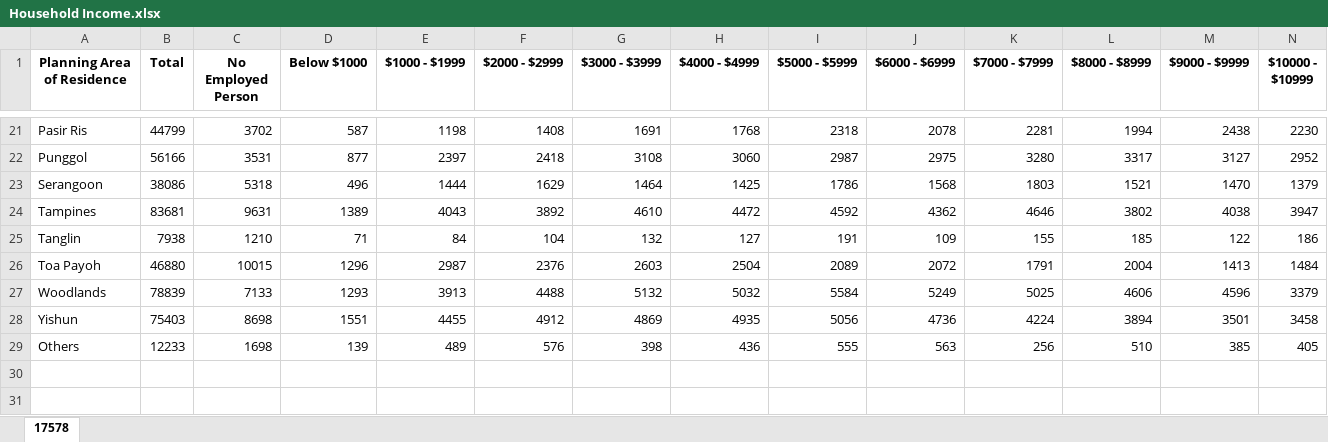
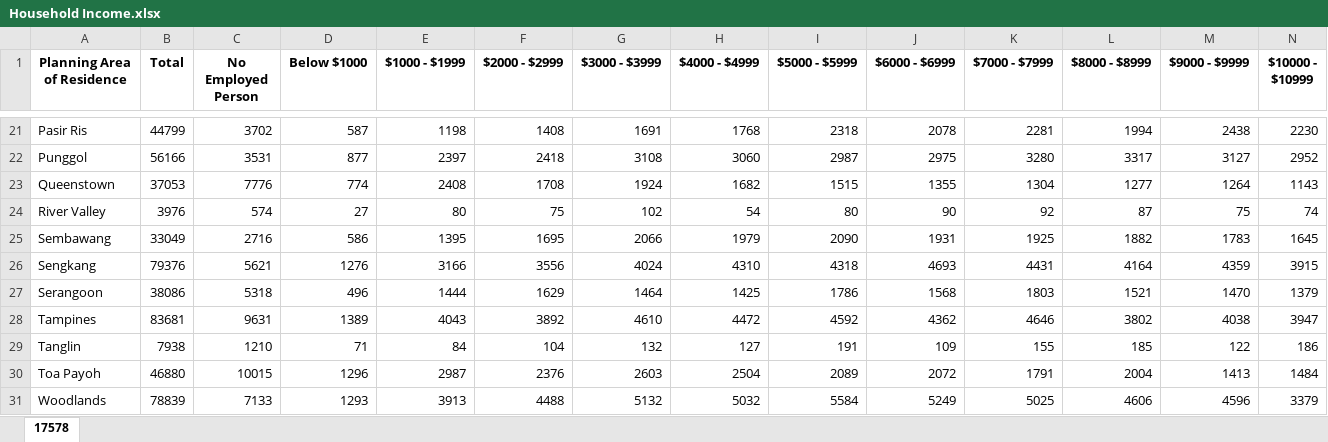
Before and after one commit to quekyizhen/BT4015, an Excel workbook: Data/Household Income.xlsx, sheet 17578, drawn as a sheet; only a part is shown, gaps mark what is left out; the shorter side is filled out with more unchanged rows; values as stored, in another font and other column widths than the file's, no borders; rows hold the shown columns only; the diff names each change by its address in the sheet, - before the commit and + after, or states it on an @@ line.

Commit message:
Added 4 Planning Area of Residences data (Queenstown, River Valley, Sembawang, Sengkang) to Household Income to make a total of 30 Planning Areas

```diff
--- a/Data/Household Income.xlsx (sheet 17578)
+++ b/Data/Household Income.xlsx (sheet 17578)
+row 23: Queenstown | 37053 | 7776 | 774 | 2408 | 1708 | 1924 | 1682 | 1515 | 1355 | 1304 | 1277 | 1264 | 1143
+row 24: River Valley | 3976 | 574 | 27 | 80 | 75 | 102 | 54 | 80 | 90 | 92 | 87 | 75 | 74
+row 25: Sembawang | 33049 | 2716 | 586 | 1395 | 1695 | 2066 | 1979 | 2090 | 1931 | 1925 | 1882 | 1783 | 1645
+row 26: Sengkang | 79376 | 5621 | 1276 | 3166 | 3556 | 4024 | 4310 | 4318 | 4693 | 4431 | 4164 | 4359 | 3915
```
